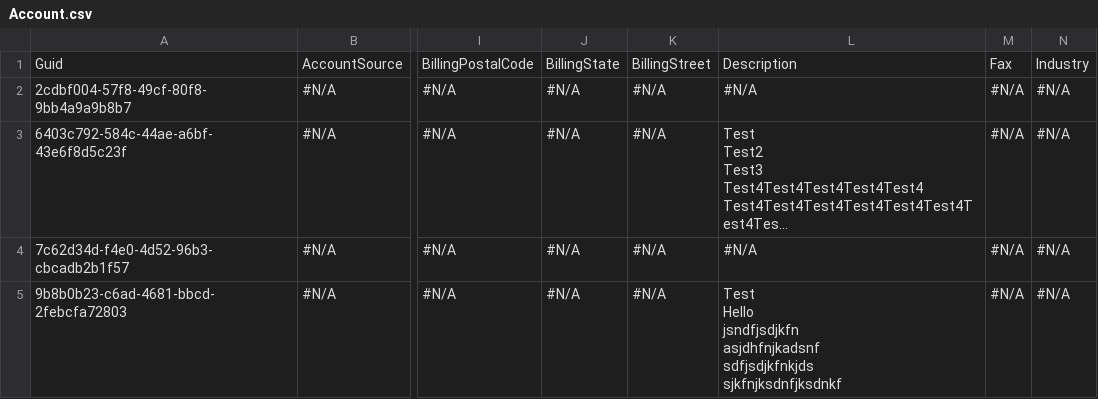
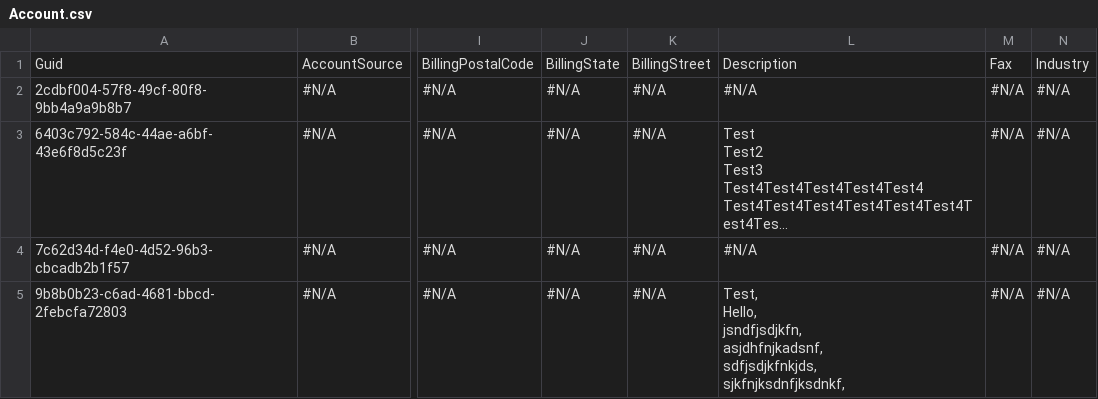
Before and after one commit to Prodlymoover/RepoTest3, a CSV file: Account.csv, drawn as a sheet; only a part is shown, gaps mark what is left out; long unchanged cells end in …; ↵ is a line break in a cell; the diff names each change by its address in the sheet, - before the commit and + after, or states it on an @@ line.

Commit message:
Saved changes from the managed instance to the repository branch

```diff
--- a/Account.csv
+++ b/Account.csv
-L5: Test ↵ Hello ↵ jsndfjsdjkfn ↵ asjdhfnjkadsnf ↵ sdfjsdjkfnkjds ↵ sjkfnjksdnfjksdnkf
+L5: Test, ↵ Hello, ↵ jsndfjsdjkfn, ↵ asjdhfnjkadsnf, ↵ sdfjsdjkfnkjds, ↵ sjkfnjksdnfjksdnkf,
```
